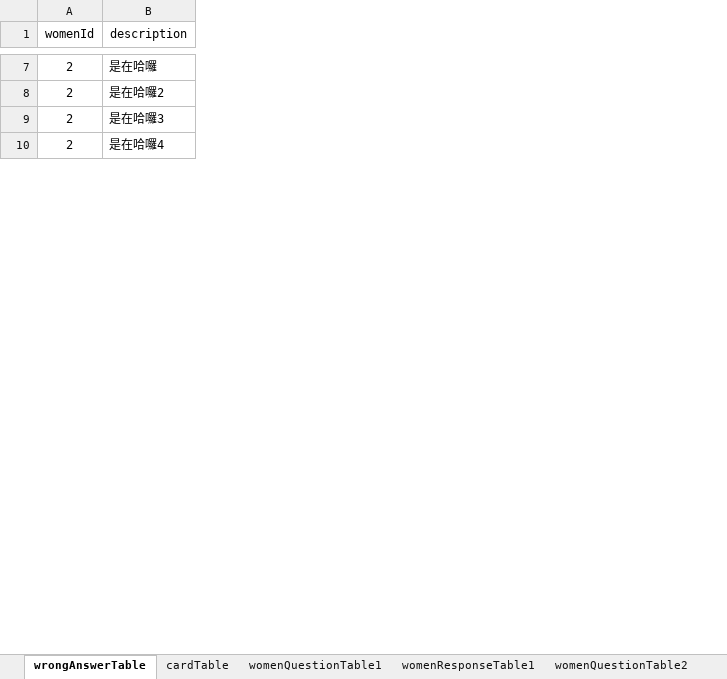
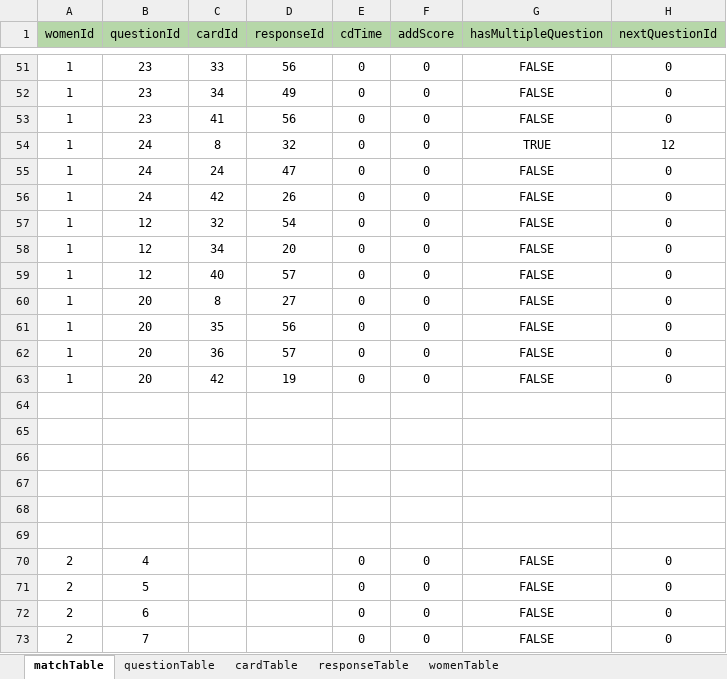
Before and after one commit to BunnyGameTW/TimeMaster, an Excel workbook: Assets/ExcelImporter/Excels/KGJExcel.xlsx, sheet matchTable, drawn as a sheet; only a part is shown, gaps mark what is left out; values as stored, in another font and other column widths than the file's, no borders; charts and pictures not drawn; removed rows and columns are numbered as before the commit, all else as after; the diff covers the shown part only; the diff names each change by its address in the sheet, - before the commit and + after, or states it on an @@ line.

Commit message:
add women behavior

```diff
--- a/Assets/ExcelImporter/Excels/KGJExcel.xlsx (sheet matchTable)
+++ b/Assets/ExcelImporter/Excels/KGJExcel.xlsx (sheet matchTable)
-sheet tab: wrongAnswerTable
+sheet tab: matchTable
-sheet tab: womenResponseTable1
+sheet tab: responseTable
-sheet tab: womenQuestionTable1
-sheet tab: womenQuestionTable2
+sheet tab: questionTable
-column B (description), rows 7-10: 是在哈囉 | 是在哈囉2 | 是在哈囉3 | 是在哈囉4
+column B (questionId), rows 70-73: 4 | 5 | 6 | 7
+column C (cardId), empty
+column D (responseId), empty
+column E (cdTime), rows 70-73: all 0
+column F (addScore), rows 70-73: all 0
+column G (hasMultipleQuestion), rows 70-73: all FALSE
+column H (nextQuestionId), rows 70-73: all 0
-A1 fill: none
+A1 fill: #B6D7A8
+row 51: 1 | 23 | 33 | 56 | 0 | 0 | FALSE | 0
+row 52: 1 | 23 | 34 | 49 | 0 | 0 | FALSE | 0
+row 53: 1 | 23 | 41 | 56 | 0 | 0 | FALSE | 0
+row 54: 1 | 24 | 8 | 32 | 0 | 0 | TRUE | 12
+row 55: 1 | 24 | 24 | 47 | 0 | 0 | FALSE | 0
+row 56: 1 | 24 | 42 | 26 | 0 | 0 | FALSE | 0
+row 57: 1 | 12 | 32 | 54 | 0 | 0 | FALSE | 0
+row 58: 1 | 12 | 34 | 20 | 0 | 0 | FALSE | 0
+row 59: 1 | 12 | 40 | 57 | 0 | 0 | FALSE | 0
+row 60: 1 | 20 | 8 | 27 | 0 | 0 | FALSE | 0
+row 61: 1 | 20 | 35 | 56 | 0 | 0 | FALSE | 0
+row 62: 1 | 20 | 36 | 57 | 0 | 0 | FALSE | 0
+row 63: 1 | 20 | 42 | 19 | 0 | 0 | FALSE | 0
+row 64: (empty)
+row 65: (empty)
+row 66: (empty)
+row 67: (empty)
+row 68: (empty)
+row 69: (empty)
```
Also changed, not shown: 81 added rows elsewhere in this sheet, sheet responseTable, sheet cardTable, sheet womenTable, other sheet tabs, charts or pictures, 11 other files.
